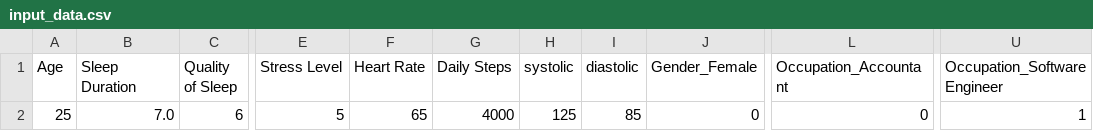
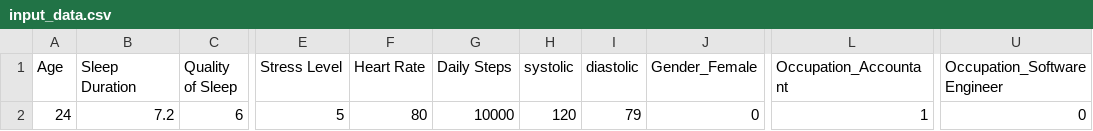
Before and after one commit to sWeeks99/Project-4, a CSV file: Final_Data/Resources/input_data.csv, drawn as a sheet; only a part is shown, gaps mark what is left out; the diff names each change by its address in the sheet, - before the commit and + after, or states it on an @@ line.

Commit message:
cleaned dataset for tableau and tableau related workbooks

```diff
--- a/Final_Data/Resources/input_data.csv
+++ b/Final_Data/Resources/input_data.csv
-A2 (Age): 25
+A2 (Age): 24
-B2 (Sleep Duration): 7.0
+B2 (Sleep Duration): 7.2
-F2 (Heart Rate): 65
+F2 (Heart Rate): 80
-G2 (Daily Steps): 4000
+G2 (Daily Steps): 10000
-H2 (systolic): 125
+H2 (systolic): 120
-I2 (diastolic): 85
+I2 (diastolic): 79
-L2 (Occupation_Accountant): 0
+L2 (Occupation_Accountant): 1
-U2 (Occupation_Software Engineer): 1
+U2 (Occupation_Software Engineer): 0
```
Also changed, not shown: 4 other files.
